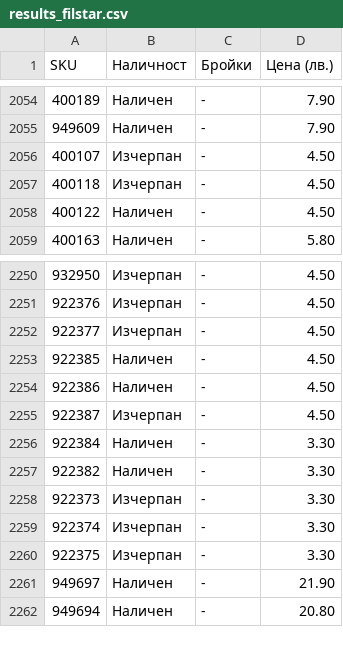
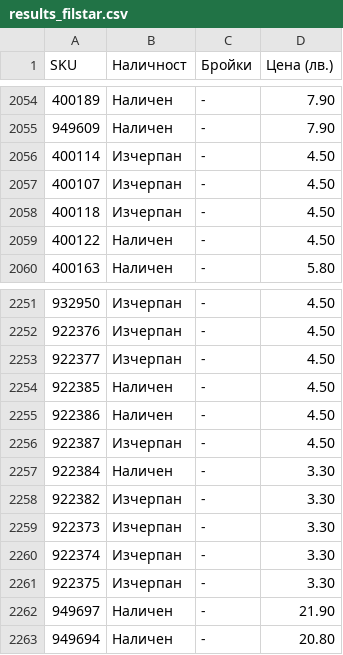
Before and after one commit to vladi1199/proba3, a CSV file: proba3/results_filstar.csv, drawn as a sheet; only a part is shown, gaps mark what is left out.

```diff
--- a/proba3/results_filstar.csv
+++ b/proba3/results_filstar.csv
@@ -2055,2 +2055,3 @@ SKU,Наличност,Бройки,Цена (лв.)
 949609,Наличен,-,7.90
+400114,Изчерпан,-,4.50
 400107,Изчерпан,-,4.50
@@ -2256,3 +2257,3 @@ SKU,Наличност,Бройки,Цена (лв.)
 922384,Наличен,-,3.30
-922382,Наличен,-,3.30
+922382,Изчерпан,-,3.30
 922373,Изчерпан,-,3.30
```
Also changed, not shown: proba3/not_found_filstar.csv, 42 other files.
